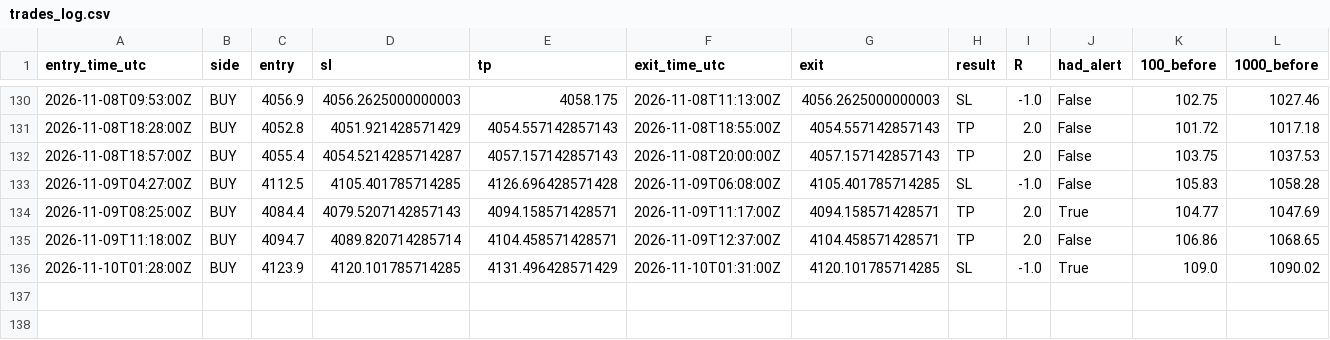
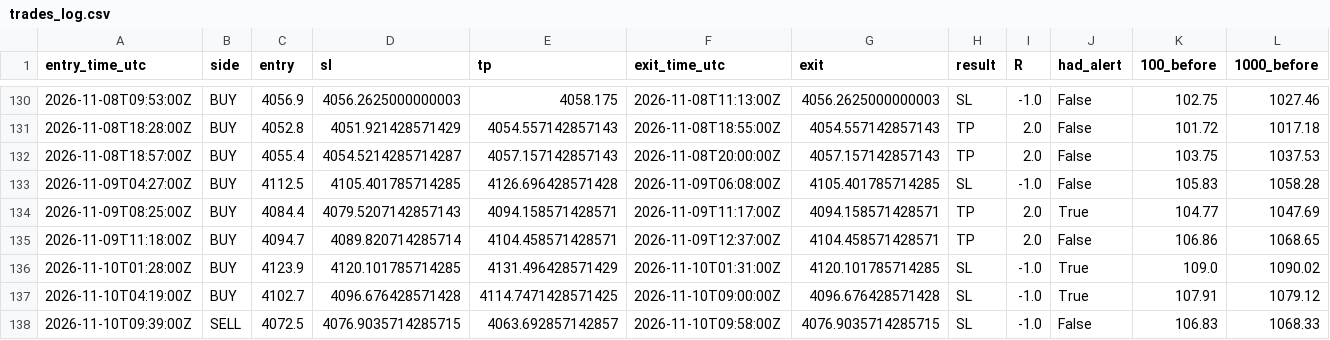
Before and after one commit to VybeEdge/paxg-orb-monitor2, a CSV file: trades_log.csv, drawn as a sheet; only a part is shown, gaps mark what is left out; rows hold the shown columns only; the diff names each change by its address in the sheet, - before the commit and + after, or states it on an @@ line.

```diff
--- a/trades_log.csv
+++ b/trades_log.csv
+row 137: 2026-11-10T04:19:00Z | BUY | 4102.7 | 4096.676428571428 | 4114.7471428571425 | 2026-11-10T09:00:00Z | 4096.676428571428 | SL | -1.0 | True | 107.91 | 1079.12
+row 138: 2026-11-10T09:39:00Z | SELL | 4072.5 | 4076.9035714285715 | 4063.692857142857 | 2026-11-10T09:58:00Z | 4076.9035714285715 | SL | -1.0 | False | 106.83 | 1068.33
```
Also changed, not shown: 4 other files.
